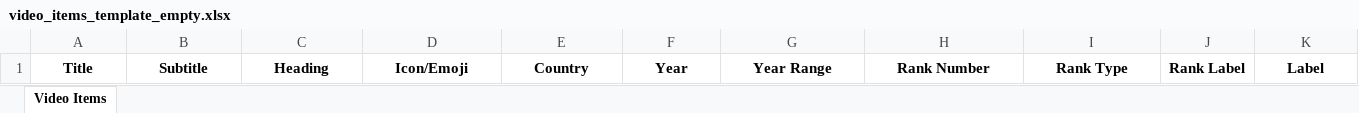
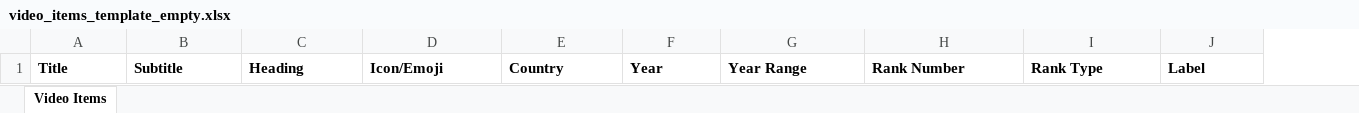
Before and after one commit to w15147m/remotion-app-laravel-react, an Excel workbook: video-cms-app/public/templates/video_items_template_empty.xlsx, sheet Video Items, drawn as a sheet; only a part is shown; values as stored, in another font and other column widths than the file's, no borders; removed rows and columns are numbered as before the commit, all else as after; the diff covers the shown part only; the diff names each change by its address in the sheet, - before the commit and + after, or states it on an @@ line.

```diff
--- a/video-cms-app/public/templates/video_items_template_empty.xlsx (sheet Video Items)
+++ b/video-cms-app/public/templates/video_items_template_empty.xlsx (sheet Video Items)
-column J, row 1: Rank Label
-A1:I1 alignment: center
+A1:I1 alignment: left
-J1 alignment: center
+J1 alignment: left
```
Also changed, not shown: cell formats elsewhere in this sheet, video-cms-app/public/templates/video_items_template.xlsx, video-cms-app/public/templates/video_items_template_footballers.xlsx, 2 other files.
